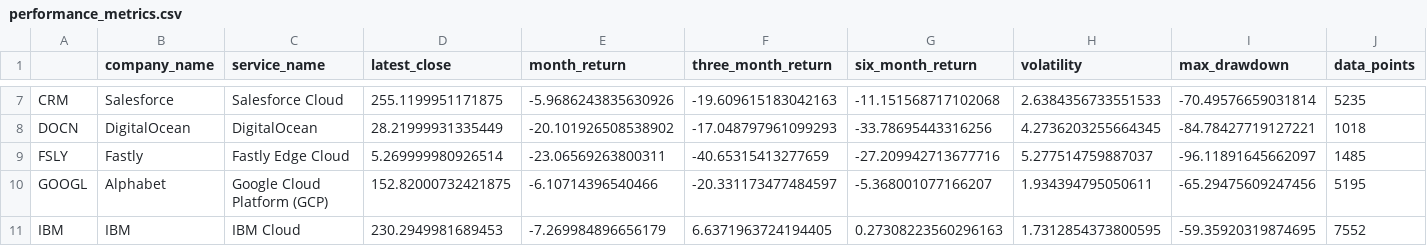
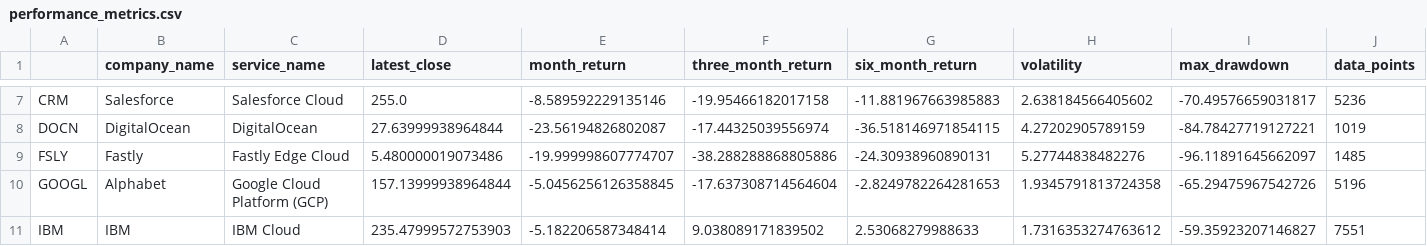
Before and after one commit to MatSkorupka/Python_learning, a CSV file: stock-analysis-project/data/analyzed/performance_metrics.csv, drawn as a sheet; only a part is shown, gaps mark what is left out; the diff covers the shown part only; the diff names each change by its address in the sheet, - before the commit and + after, or states it on an @@ line.

```diff
--- a/stock-analysis-project/data/analyzed/performance_metrics.csv
+++ b/stock-analysis-project/data/analyzed/performance_metrics.csv
-D7 (latest_close): 255.1199951171875
+D7 (latest_close): 255.0
-E7 (month_return): -5.9686243835630926
+E7 (month_return): -8.589592229135146
-F7 (three_month_return): -19.609615183042163
+F7 (three_month_return): -19.95466182017158
-G7 (six_month_return): -11.151568717102068
+G7 (six_month_return): -11.881967663985883
-H7 (volatility): 2.6384356733551533
+H7 (volatility): 2.638184566405602
-I7 (max_drawdown): -70.49576659031814
+I7 (max_drawdown): -70.49576659031817
-J7 (data_points): 5235
+J7 (data_points): 5236
-D8 (latest_close): 28.21999931335449
+D8 (latest_close): 27.63999938964844
-E8 (month_return): -20.101926508538902
+E8 (month_return): -23.56194826802087
-F8 (three_month_return): -17.048797961099293
+F8 (three_month_return): -17.44325039556974
-G8 (six_month_return): -33.78695443316256
+G8 (six_month_return): -36.518146971854115
-H8 (volatility): 4.2736203255664345
+H8 (volatility): 4.27202905789159
-J8 (data_points): 1018
+J8 (data_points): 1019
-D9 (latest_close): 5.269999980926514
+D9 (latest_close): 5.480000019073486
-E9 (month_return): -23.06569263800311
+E9 (month_return): -19.999998607774707
-F9 (three_month_return): -40.65315413277659
+F9 (three_month_return): -38.288288868805886
-G9 (six_month_return): -27.209942713677716
+G9 (six_month_return): -24.30938960890131
-H9 (volatility): 5.277514759887037
+H9 (volatility): 5.27744838482276
-D10 (latest_close): 152.82000732421875
+D10 (latest_close): 157.13999938964844
-E10 (month_return): -6.10714396540466
+E10 (month_return): -5.0456256126358845
-F10 (three_month_return): -20.331173477484597
+F10 (three_month_return): -17.637308714564604
-G10 (six_month_return): -5.368001077166207
+G10 (six_month_return): -2.8249782264281653
-H10 (volatility): 1.934394795050611
+H10 (volatility): 1.9345791813724358
-I10 (max_drawdown): -65.29475609247456
+I10 (max_drawdown): -65.29475967542726
-J10 (data_points): 5195
+J10 (data_points): 5196
-D11 (latest_close): 230.2949981689453
+D11 (latest_close): 235.47999572753903
-E11 (month_return): -7.269984896656179
+E11 (month_return): -5.182206587348414
-F11 (three_month_return): 6.6371963724194405
+F11 (three_month_return): 9.038089171839502
-G11 (six_month_return): 0.27308223560296163
+G11 (six_month_return): 2.53068279988633
-H11 (volatility): 1.7312854373800595
+H11 (volatility): 1.7316353274763612
-I11 (max_drawdown): -59.35920319874695
+I11 (max_drawdown): -59.35923207146827
-J11 (data_points): 7552
+J11 (data_points): 7551
```
Also changed, not shown: 88 edited cells elsewhere in this file, stock-analysis-project/data/analyzed/correlation_matrix.csv, stock-analysis-project/data/analyzed/trend_analysis.csv, 27 other files.
